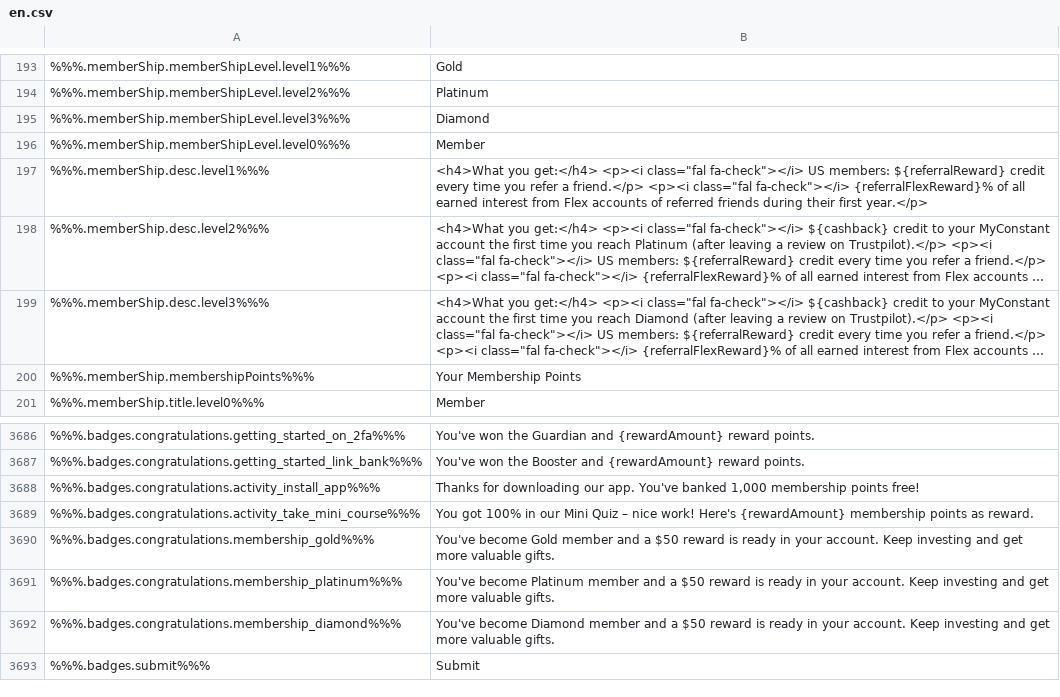
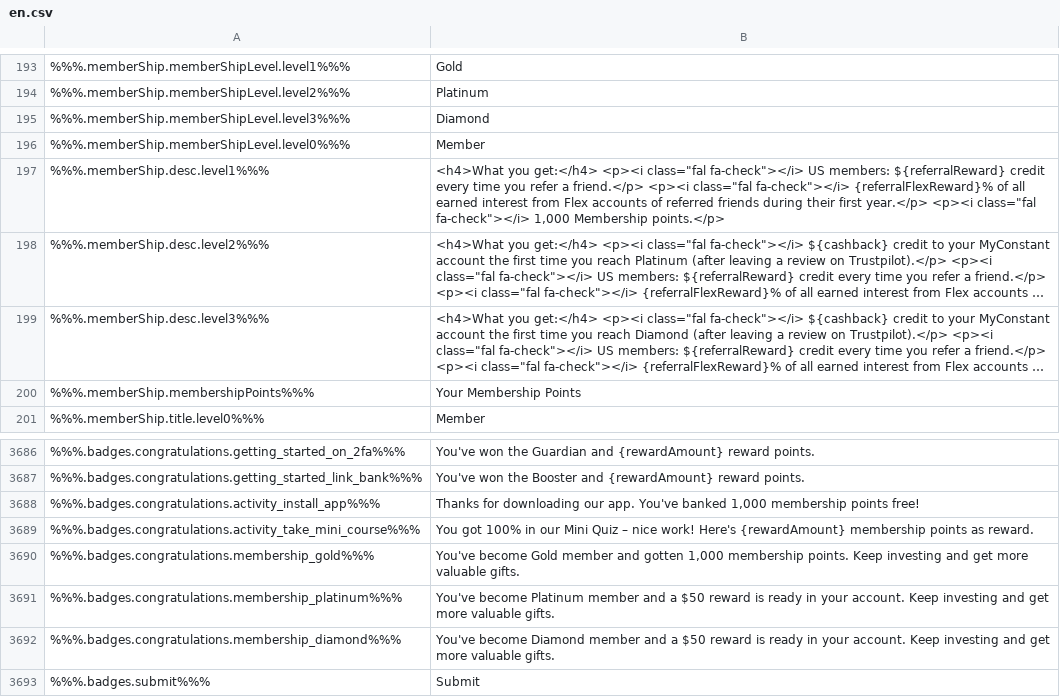
Before and after one commit to duyhtq/constant-web-i18n, a CSV file: store/en.csv, drawn as a sheet; only a part is shown, gaps mark what is left out; long unchanged cells end in …; the diff names each change by its address in the sheet, - before the commit and + after, or states it on an @@ line.

```diff
--- a/store/en.csv
+++ b/store/en.csv
-B197: …first year.</p>
+B197: …first year.</p> <p><i class="fal fa-check"></i> 1,000 Membership points.</p>
-B3690: …member and a $50 reward is ready in your account. Keep investing…
+B3690: …member and gotten 1,000 membership points. Keep investing…
```
Also changed, not shown: 1 other file.
